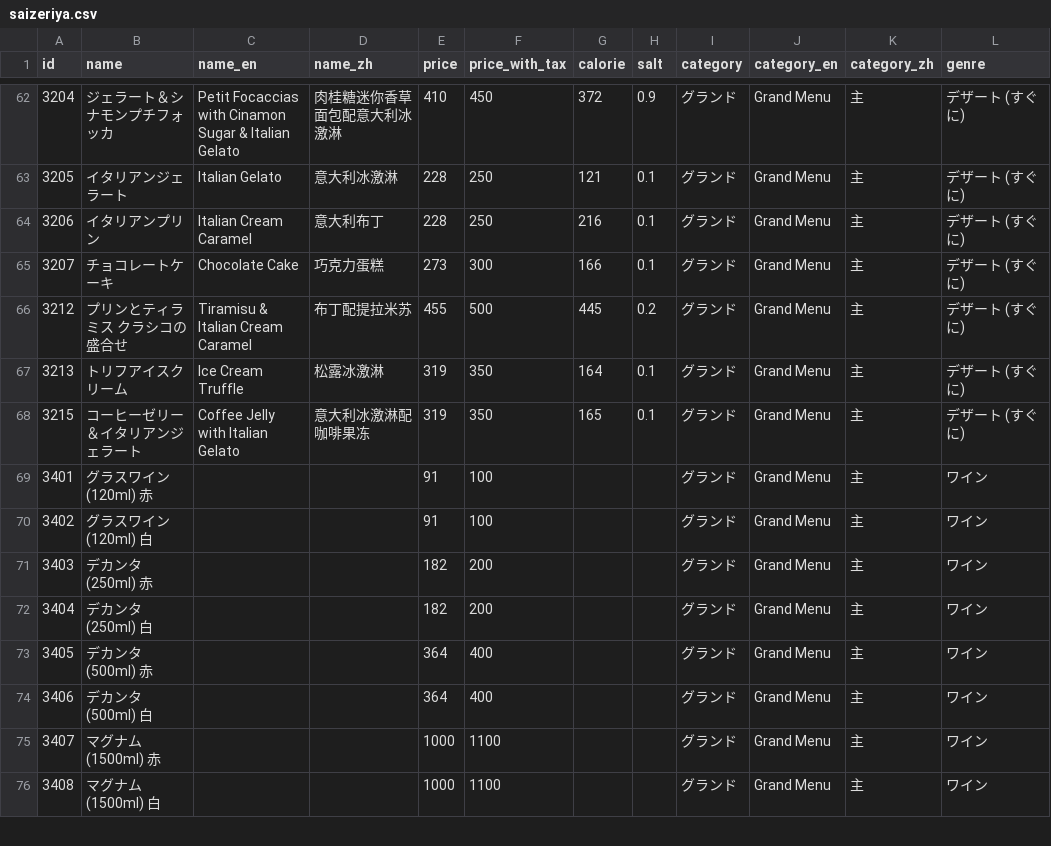
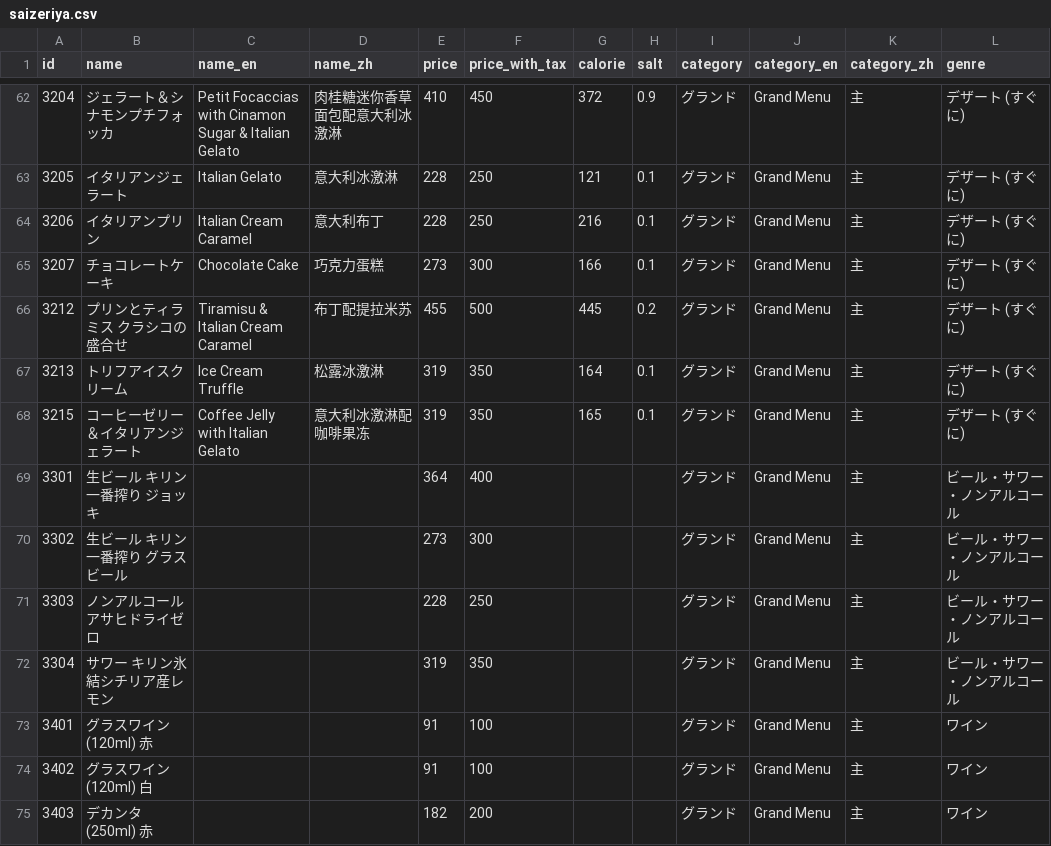
Before and after one commit to ryohidaka/saizeriya-menus, a CSV file: saizeriya.csv, drawn as a sheet; only a part is shown, gaps mark what is left out; the shorter side is filled out with more unchanged rows.

```diff
--- a/saizeriya.csv
+++ b/saizeriya.csv
@@ -68,2 +68,6 @@ id,name,name_en,name_zh,price,price_with_tax,calorie,salt,category,category_en,c
 3215,コーヒーゼリー＆イタリアンジェラート,Coffee Jelly with Italian Gelato,意大利冰激淋配咖啡果冻,319,350,165,0.1,グランド,Grand Menu,主,デザート (すぐに)
+3301,生ビール キリン一番搾り　ジョッキ,,,364,400,,,グランド,Grand Menu,主,ビール・サワー・ノンアルコール
+3302,生ビール キリン一番搾り　グラスビール,,,273,300,,,グランド,Grand Menu,主,ビール・サワー・ノンアルコール
+3303,ノンアルコール アサヒドライゼロ,,,228,250,,,グランド,Grand Menu,主,ビール・サワー・ノンアルコール
+3304,サワー キリン氷結シチリア産レモン,,,319,350,,,グランド,Grand Menu,主,ビール・サワー・ノンアルコール
 3401,グラスワイン (120ml)　赤,,,91,100,,,グランド,Grand Menu,主,ワイン
```
Also changed, not shown: 2 other files.
